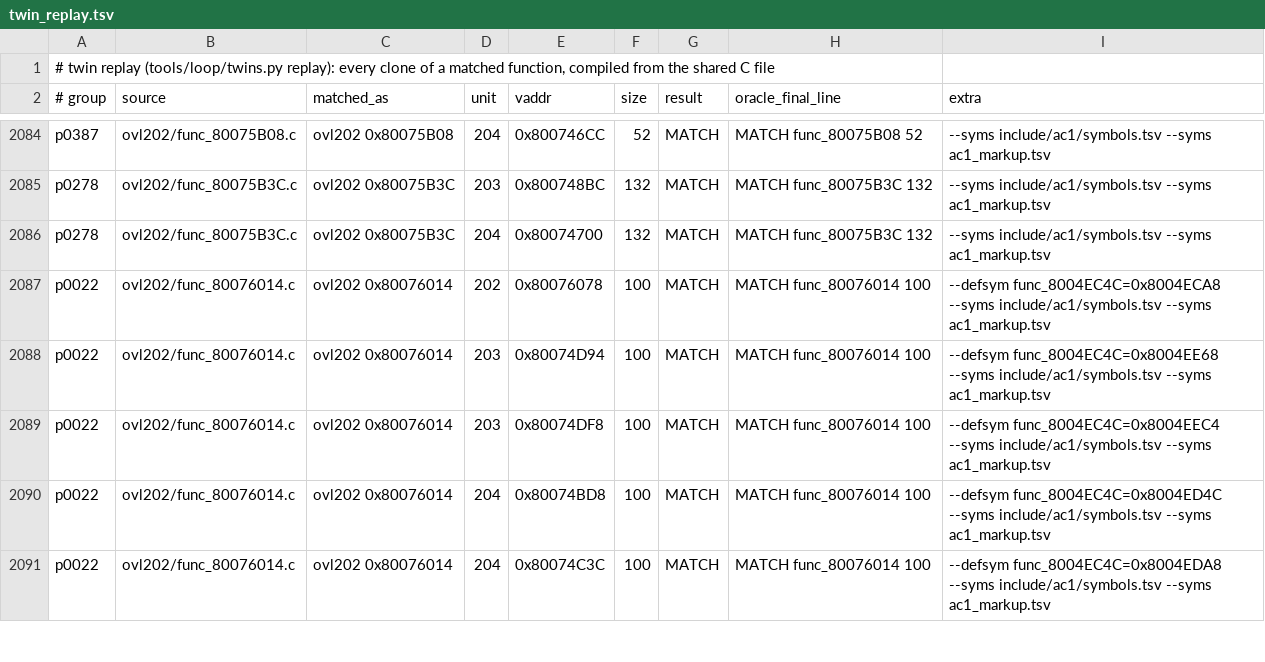
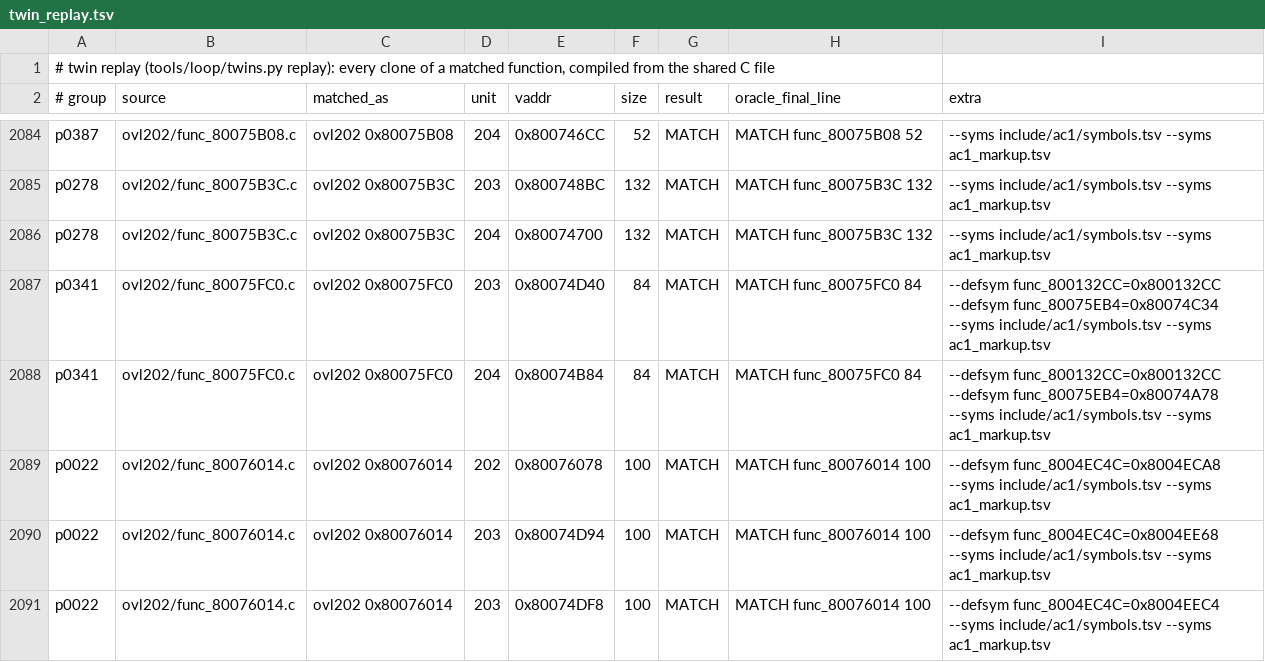
Before and after one commit to byroweb/AC1_RE, a TSV file: re/match/twin_replay.tsv, drawn as a sheet; only a part is shown, gaps mark what is left out; the shorter side is filled out with more unchanged rows; the diff names each change by its address in the sheet, - before the commit and + after, or states it on an @@ line.

```diff
--- a/re/match/twin_replay.tsv
+++ b/re/match/twin_replay.tsv
+row 2087: p0341 | ovl202/func_80075FC0.c | ovl202 0x80075FC0 | 203 | 0x80074D40 | 84 | MATCH | MATCH func_80075FC0 84 | --defsym func_800132CC=0x800132CC --defsym func_80075EB4=0x80074C34 --syms include/ac1/symbols.tsv --syms ac1_markup.tsv
+row 2088: p0341 | ovl202/func_80075FC0.c | ovl202 0x80075FC0 | 204 | 0x80074B84 | 84 | MATCH | MATCH func_80075FC0 84 | --defsym func_800132CC=0x800132CC --defsym func_80075EB4=0x80074A78 --syms include/ac1/symbols.tsv --syms ac1_markup.tsv
```
Also changed, not shown: re/match/manifest.tsv, tools/loop/ledger.tsv, 1 other file.
